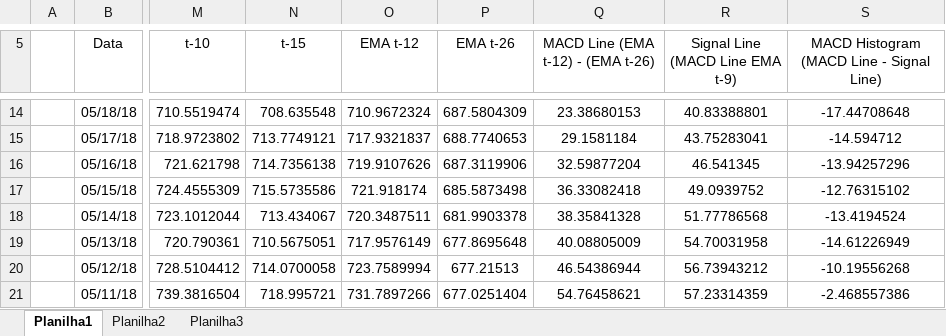
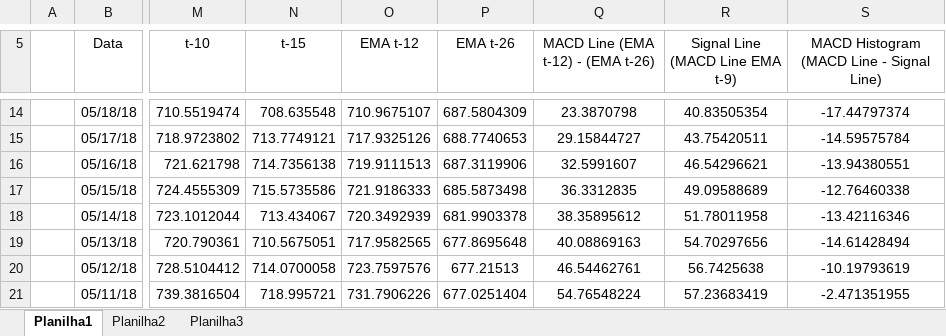
Before and after one commit to lcmeyer37/openstock, an Excel workbook: supportfiles/emasmaexample.xlsx, sheet Planilha1, drawn as a sheet; only a part is shown, gaps mark what is left out; values as stored, in another font and other column widths than the file's, no borders; charts and pictures not drawn; the diff covers the shown part only; the diff names each change by its address in the sheet, - before the commit and + after, or states it on an @@ line.

Commit message:
added macd and bug fix separate charts

```diff
--- a/supportfiles/emasmaexample.xlsx (sheet Planilha1)
+++ b/supportfiles/emasmaexample.xlsx (sheet Planilha1)
-O14 (EMA t-12): 710.9672324
+O14 (EMA t-12): 710.9675107
-Q14: 23.38680153
+Q14: 23.3870798
-R14 (Signal Line (MACD Line EMA t-9)): 40.83388801
+R14 (Signal Line (MACD Line EMA t-9)): 40.83505354
-S14: -17.44708648
+S14: -17.44797374
-O15 (EMA t-12): 717.9321837
+O15 (EMA t-12): 717.9325126
-Q15: 29.1581184
+Q15: 29.15844727
-R15 (Signal Line (MACD Line EMA t-9)): 43.75283041
+R15 (Signal Line (MACD Line EMA t-9)): 43.75420511
-S15: -14.594712
+S15: -14.59575784
-O16 (EMA t-12): 719.9107626
+O16 (EMA t-12): 719.9111513
-Q16: 32.59877204
+Q16: 32.5991607
-R16 (Signal Line (MACD Line EMA t-9)): 46.541345
+R16 (Signal Line (MACD Line EMA t-9)): 46.54296621
-S16: -13.94257296
+S16: -13.94380551
-O17 (EMA t-12): 721.918174
+O17 (EMA t-12): 721.9186333
-Q17: 36.33082418
+Q17: 36.3312835
-R17 (Signal Line (MACD Line EMA t-9)): 49.0939752
+R17 (Signal Line (MACD Line EMA t-9)): 49.09588689
-S17: -12.76315102
+S17: -12.76460338
-O18 (EMA t-12): 720.3487511
+O18 (EMA t-12): 720.3492939
-Q18: 38.35841328
+Q18: 38.35895612
-R18 (Signal Line (MACD Line EMA t-9)): 51.77786568
+R18 (Signal Line (MACD Line EMA t-9)): 51.78011958
-S18: -13.4194524
+S18: -13.42116346
-O19 (EMA t-12): 717.9576149
+O19 (EMA t-12): 717.9582565
-Q19: 40.08805009
+Q19: 40.08869163
-R19 (Signal Line (MACD Line EMA t-9)): 54.70031958
+R19 (Signal Line (MACD Line EMA t-9)): 54.70297656
-S19: -14.61226949
+S19: -14.61428494
-O20 (EMA t-12): 723.7589994
+O20 (EMA t-12): 723.7597576
-Q20: 46.54386944
+Q20: 46.54462761
-R20 (Signal Line (MACD Line EMA t-9)): 56.73943212
+R20 (Signal Line (MACD Line EMA t-9)): 56.7425638
-S20: -10.19556268
+S20: -10.19793619
-O21 (EMA t-12): 731.7897266
+O21 (EMA t-12): 731.7906226
-Q21: 54.76458621
+Q21: 54.76548224
-R21 (Signal Line (MACD Line EMA t-9)): 57.23314359
+R21 (Signal Line (MACD Line EMA t-9)): 57.23683419
-S21: -2.468557386
+S21: -2.471351955
```
Also changed, not shown: 224 edited cells elsewhere in this sheet, charts or pictures, 29 other files.
